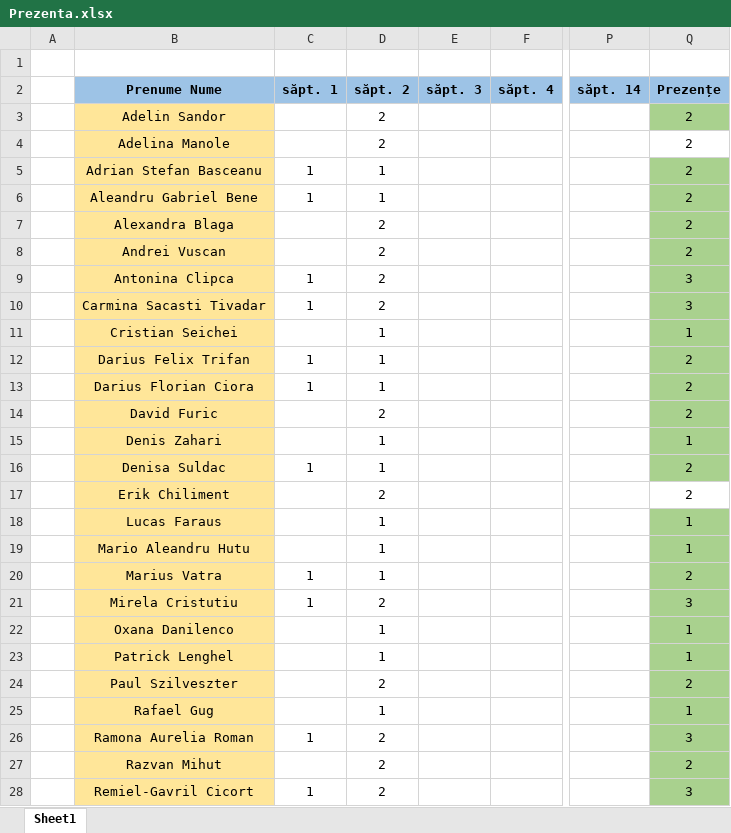
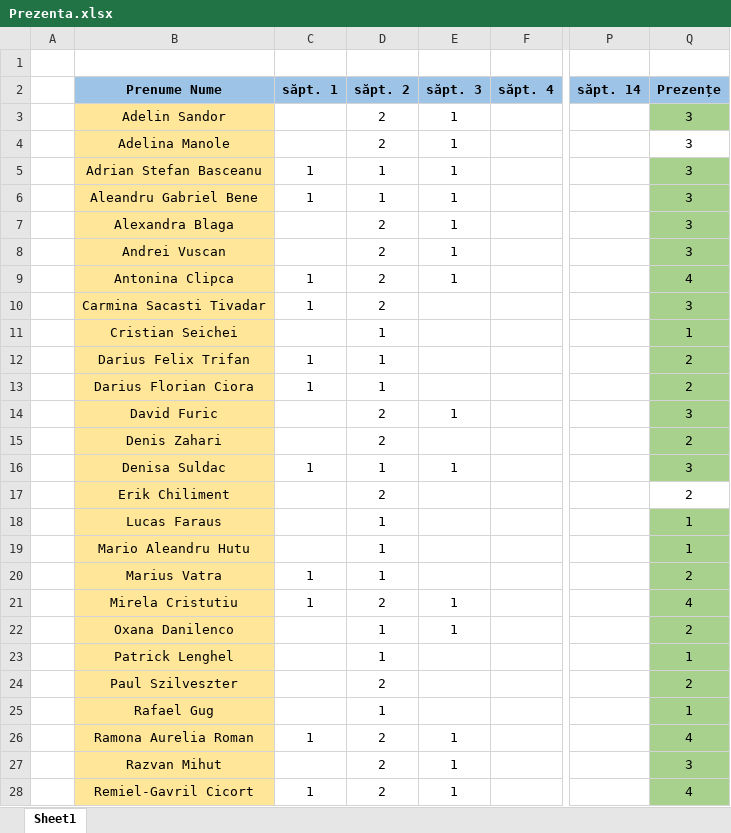
Before and after one commit to PelleRemus/Facultate_Promotia_2024_2027, an Excel workbook: Algoritmi Fundamentali/Prezenta.xlsx, sheet Sheet1, drawn as a sheet; only a part is shown, gaps mark what is left out; values as stored, in another font and other column widths than the file's, no borders; conditional formats not drawn; the diff covers the shown part only; the diff names each change by its address in the sheet, - before the commit and + after, or states it on an @@ line.

```diff
--- a/Algoritmi Fundamentali/Prezenta.xlsx (sheet Sheet1)
+++ b/Algoritmi Fundamentali/Prezenta.xlsx (sheet Sheet1)
-E3:E9 (săpt. 3): (empty)
+E3:E9 (săpt. 3): 1
-Q3:Q8 (Prezențe): 2
+Q3:Q8 (Prezențe): 3
-Q9 (Prezențe): 3
+Q9 (Prezențe): 4
-E14 (săpt. 3): (empty)
+E14 (săpt. 3): 1
-Q14 (Prezențe): 2
+Q14 (Prezențe): 3
-D15 (săpt. 2): 1
+D15 (săpt. 2): 2
-Q15 (Prezențe): 1
+Q15 (Prezențe): 2
-E16 (săpt. 3): (empty)
+E16 (săpt. 3): 1
-Q16 (Prezențe): 2
+Q16 (Prezențe): 3
-E21:E22 (săpt. 3): (empty)
+E21:E22 (săpt. 3): 1
-Q21 (Prezențe): 3
+Q21 (Prezențe): 4
-Q22 (Prezențe): 1
+Q22 (Prezențe): 2
-E26:E28 (săpt. 3): (empty)
+E26:E28 (săpt. 3): 1
-Q26 (Prezențe): 3
+Q26 (Prezențe): 4
-Q27 (Prezențe): 2
+Q27 (Prezențe): 3
-Q28 (Prezențe): 3
+Q28 (Prezențe): 4
```
Also changed, not shown: 4 added rows and 6 edited cells elsewhere in this sheet, 18 other files.
